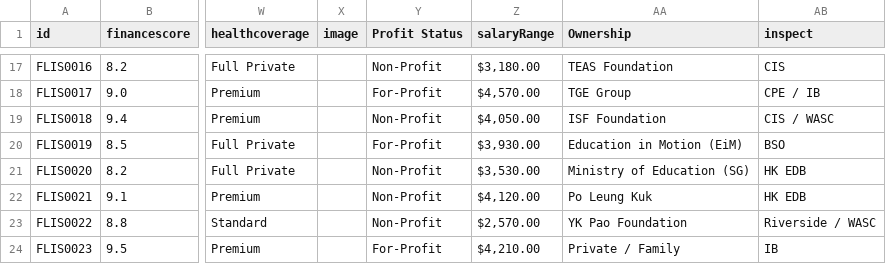
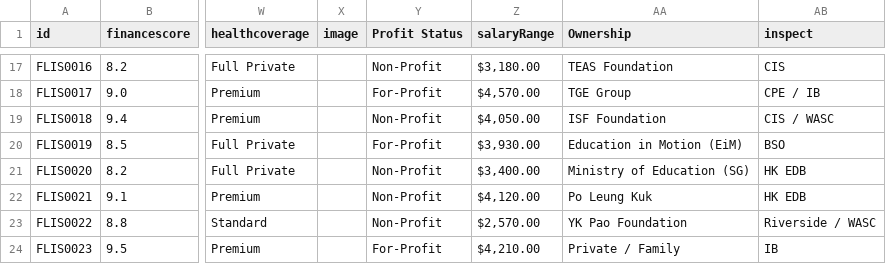
Before and after one commit to LeopardfishIntel/LI-Project, a CSV file: complete_school_fields_export.csv, drawn as a sheet; only a part is shown, gaps mark what is left out; the diff names each change by its address in the sheet, - before the commit and + after, or states it on an @@ line.

```diff
--- a/complete_school_fields_export.csv
+++ b/complete_school_fields_export.csv
-Z21 (salaryRange): $3,530.00
+Z21 (salaryRange): $3,400.00
```
Also changed, not shown: leopardfish_492_schools.csv, public/complete_school_fields_export.csv, 16 other files.
